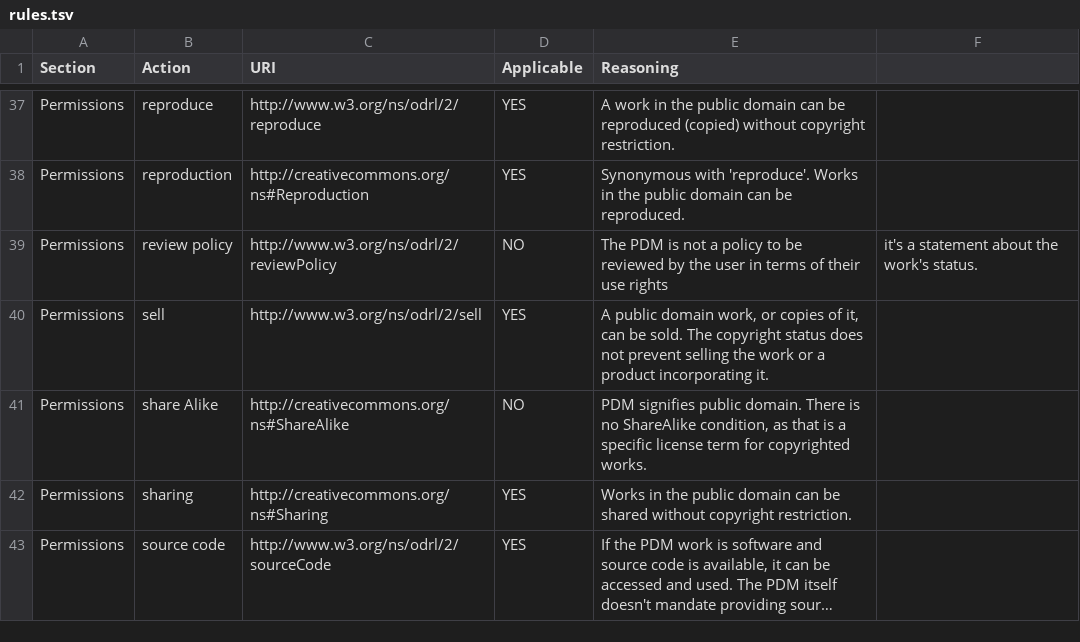
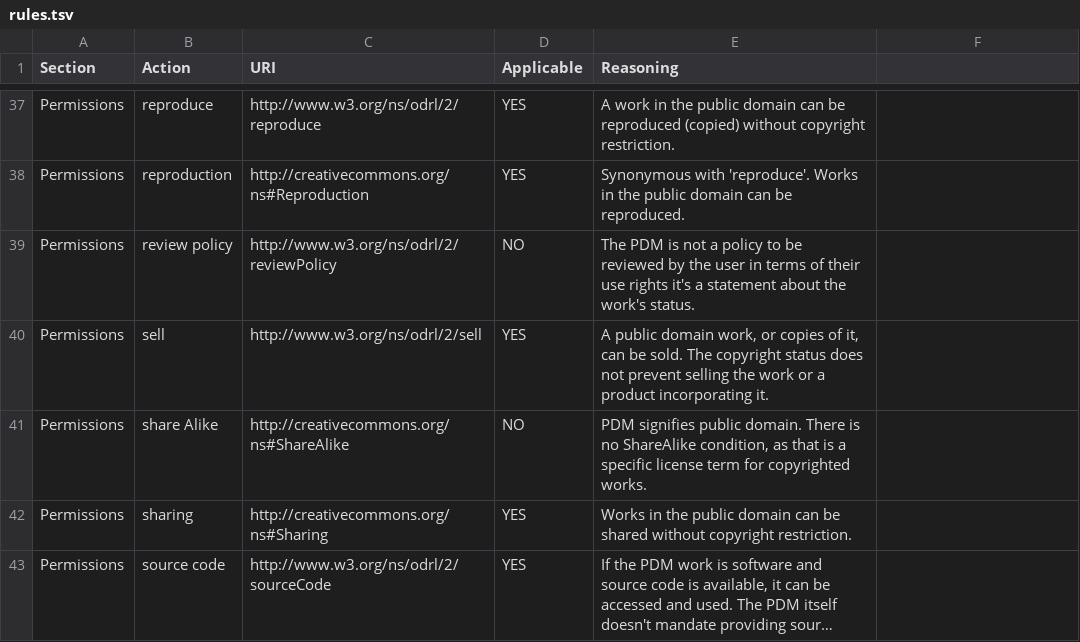
Before and after one commit to REEVALUATE/CACAO-RS, a TSV file: licenses/PDM/rules.tsv, drawn as a sheet; only a part is shown, gaps mark what is left out; long unchanged cells end in ….

```diff
--- a/licenses/PDM/rules.tsv
+++ b/licenses/PDM/rules.tsv
@@ -38,3 +38,3 @@ Permissions	reproduce	http://www.w3.org/ns/odrl/2/reproduce	YES	A work in the pu
 Permissions	reproduction	http://creativecommons.org/ns#Reproduction	YES	Synonymous with 'reproduce'. Works in the public domain can be reproduced.
-Permissions	review policy	http://www.w3.org/ns/odrl/2/reviewPolicy	NO	The PDM is not a policy to be reviewed by the user in terms of their use rights	 it's a statement about the work's status.
+Permissions	review policy	http://www.w3.org/ns/odrl/2/reviewPolicy	NO	The PDM is not a policy to be reviewed by the user in terms of their use rights it's a statement about the work's status.
 Permissions	sell	http://www.w3.org/ns/odrl/2/sell	YES	A public domain work, or copies of it, can be sold. The copyright status does not prevent selling the work or a product incorporating it.
```
Also changed, not shown: 4 other files.
